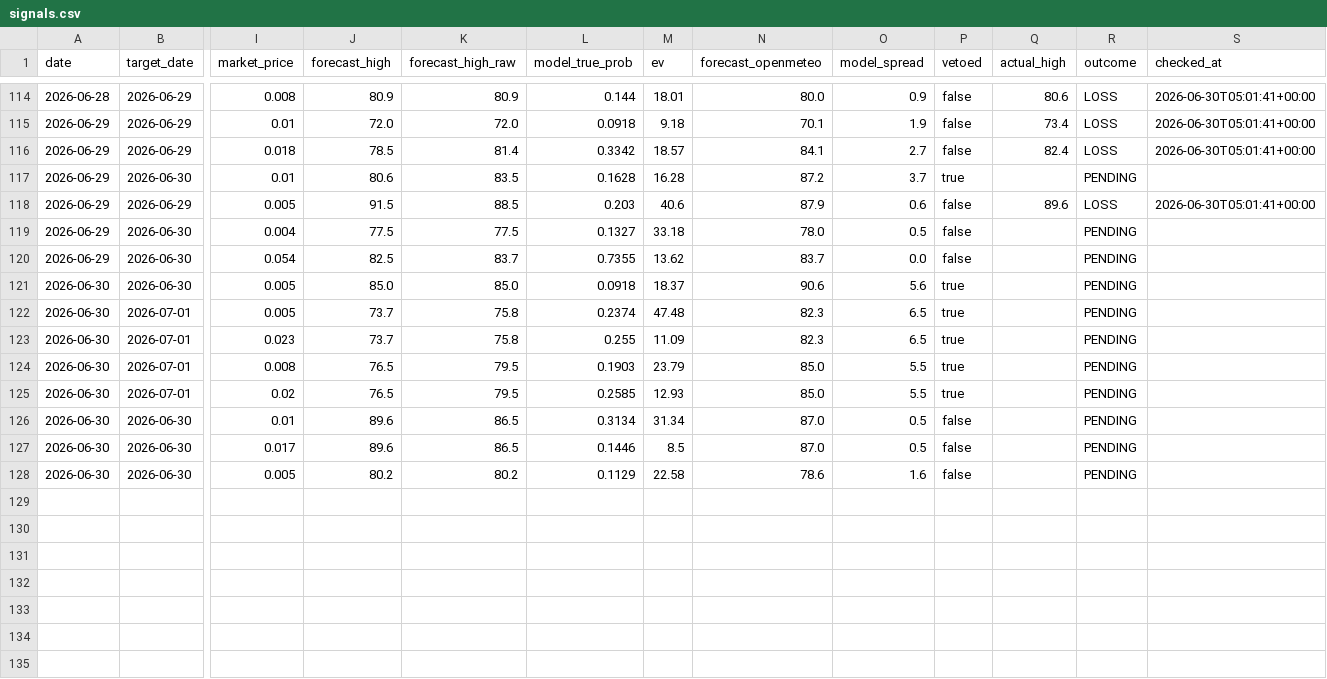
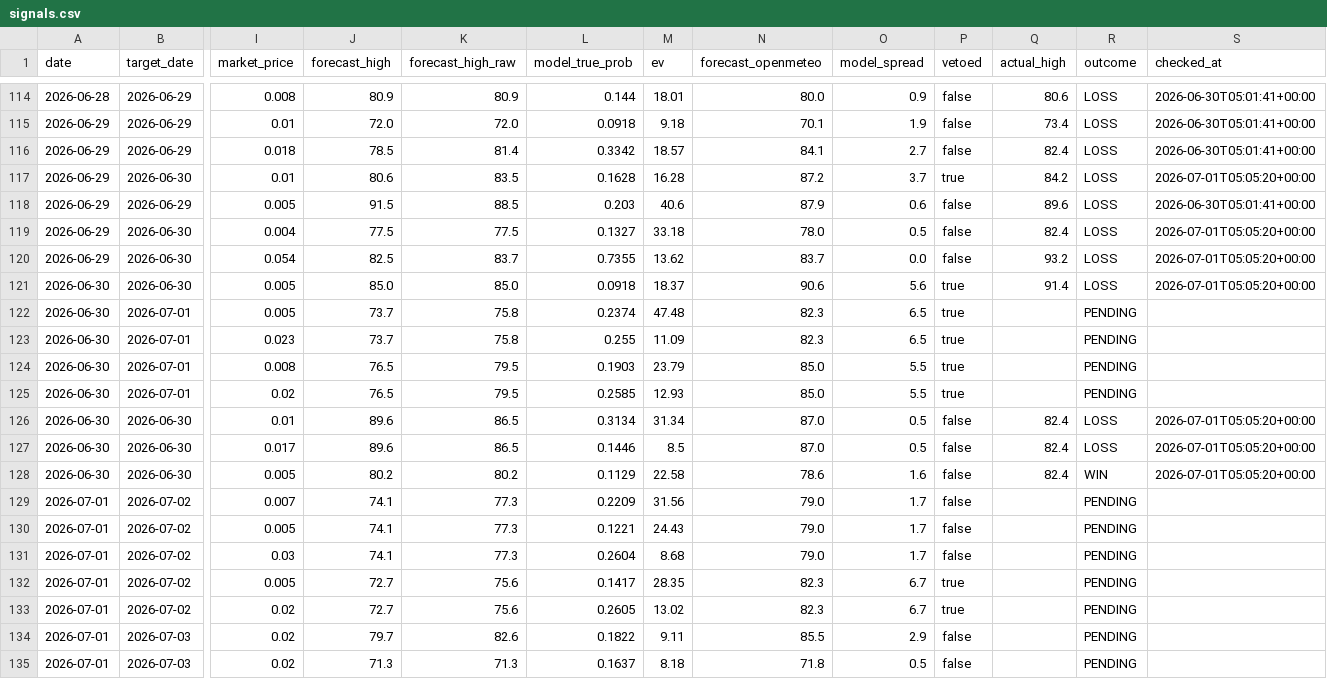
Before and after one commit to sdnwrd/PolyWeather, a CSV file: data/signals.csv, drawn as a sheet; only a part is shown, gaps mark what is left out; rows hold the shown columns only; the diff names each change by its address in the sheet, - before the commit and + after, or states it on an @@ line.

```diff
--- a/data/signals.csv
+++ b/data/signals.csv
-Q117 (actual_high): (empty)
+Q117 (actual_high): 84.2
-R117 (outcome): PENDING
+R117 (outcome): LOSS
-S117 (checked_at): (empty)
+S117 (checked_at): 2026-07-01T05:05:20+00:00
-Q119 (actual_high): (empty)
+Q119 (actual_high): 82.4
-R119:R121 (outcome): PENDING
+R119:R121 (outcome): LOSS
-S119:S121 (checked_at): (empty)
+S119:S121 (checked_at): 2026-07-01T05:05:20+00:00
-Q120 (actual_high): (empty)
+Q120 (actual_high): 93.2
-Q121 (actual_high): (empty)
+Q121 (actual_high): 91.4
-Q126:Q128 (actual_high): (empty)
+Q126:Q128 (actual_high): 82.4
-R126:R127 (outcome): PENDING
+R126:R127 (outcome): LOSS
-S126:S128 (checked_at): (empty)
+S126:S128 (checked_at): 2026-07-01T05:05:20+00:00
-R128 (outcome): PENDING
+R128 (outcome): WIN
+row 129: 2026-07-01 | 2026-07-02 | 0.007 | 74.1 | 77.3 | 0.2209 | 31.56 | 79.0 | 1.7 | false |  | PENDING
+row 130: 2026-07-01 | 2026-07-02 | 0.005 | 74.1 | 77.3 | 0.1221 | 24.43 | 79.0 | 1.7 | false |  | PENDING
+row 131: 2026-07-01 | 2026-07-02 | 0.03 | 74.1 | 77.3 | 0.2604 | 8.68 | 79.0 | 1.7 | false |  | PENDING
+row 132: 2026-07-01 | 2026-07-02 | 0.005 | 72.7 | 75.6 | 0.1417 | 28.35 | 82.3 | 6.7 | true |  | PENDING
+row 133: 2026-07-01 | 2026-07-02 | 0.02 | 72.7 | 75.6 | 0.2605 | 13.02 | 82.3 | 6.7 | true |  | PENDING
+row 134: 2026-07-01 | 2026-07-03 | 0.02 | 79.7 | 82.6 | 0.1822 | 9.11 | 85.5 | 2.9 | false |  | PENDING
+row 135: 2026-07-01 | 2026-07-03 | 0.02 | 71.3 | 71.3 | 0.1637 | 8.18 | 71.8 | 0.5 | false |  | PENDING
```
Also changed, not shown: 39 other files.
